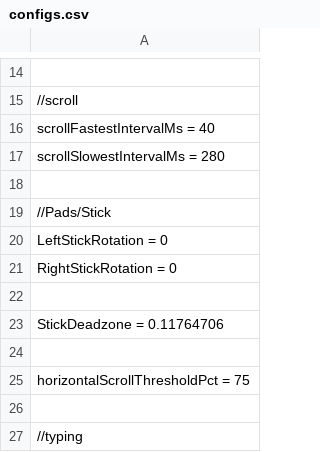
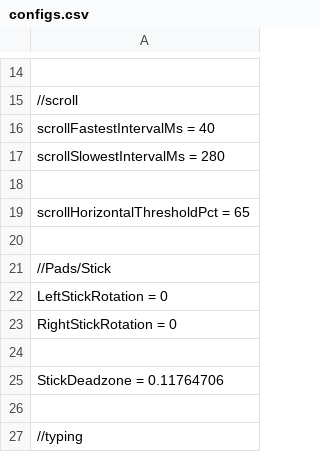
Before and after one commit to positiveway/ControllerGo, a CSV file: layouts/linux_DS/configs.csv, drawn as a sheet; only a part is shown, gaps mark what is left out; removed rows and columns are numbered as before the commit, all else as after; the diff names each change by its address in the sheet, - before the commit and + after, or states it on an @@ line.

```diff
--- a/layouts/linux_DS/configs.csv
+++ b/layouts/linux_DS/configs.csv
+row 19: scrollHorizontalThresholdPct = 65
+row 20: (empty)
-row 24: (empty)
-row 25: horizontalScrollThresholdPct = 75
```
Also changed, not shown: layouts/linux_SC/configs.csv, 6 other files.
